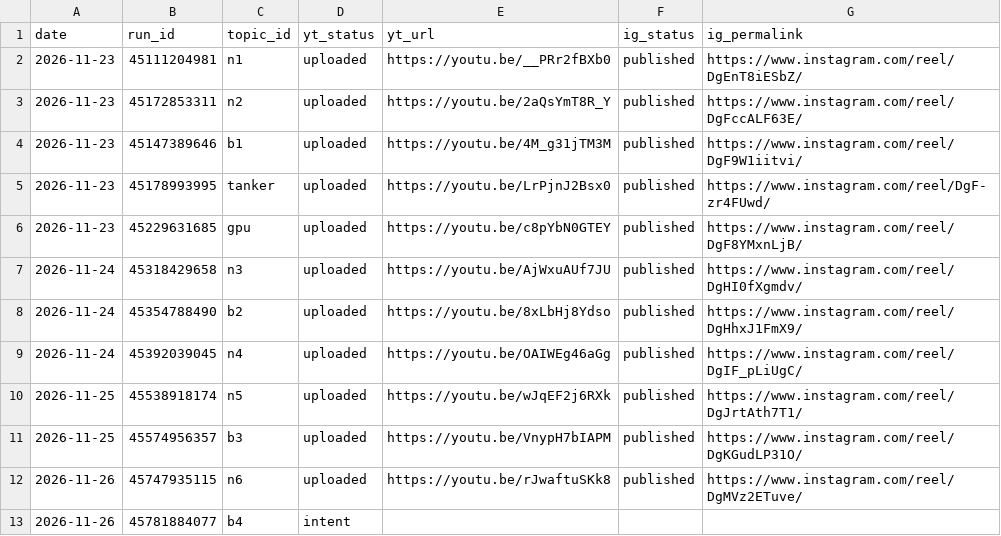
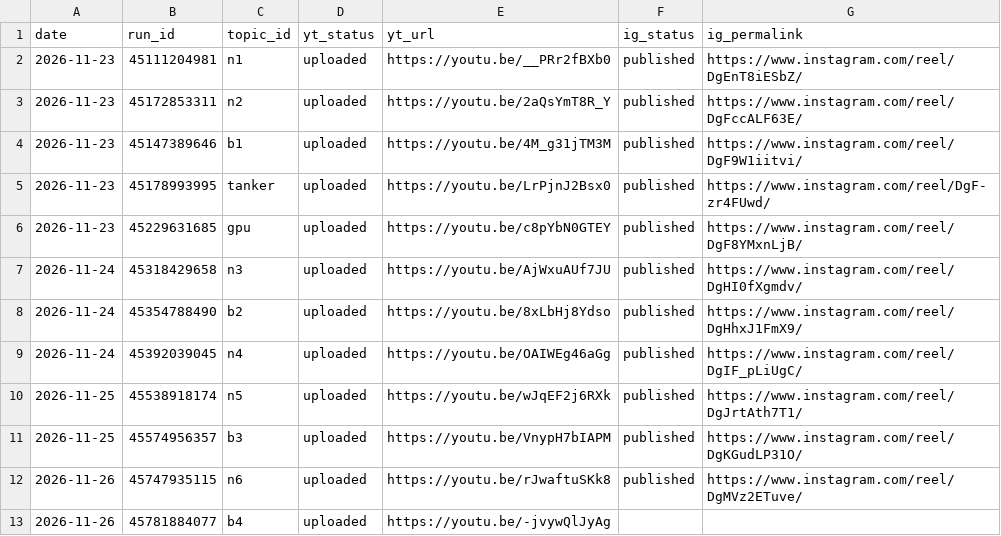
Before and after one commit to Genrec-Community/youtube-shorts-automation, a CSV file: state/receipts.csv, drawn as a sheet.

```diff
--- a/state/receipts.csv
+++ b/state/receipts.csv
@@ -12,2 +12,2 @@ date,run_id,topic_id,yt_status,yt_url,ig_status,ig_permalink
 2026-11-26,45747935115,n6,uploaded,https://youtu.be/rJwaftuSKk8,published,https://www.instagram.com/reel/DgMVz2ETuve/
-2026-11-26,45781884077,b4,intent,,,
+2026-11-26,45781884077,b4,uploaded,https://youtu.be/-jvywQlJyAg,,
```
